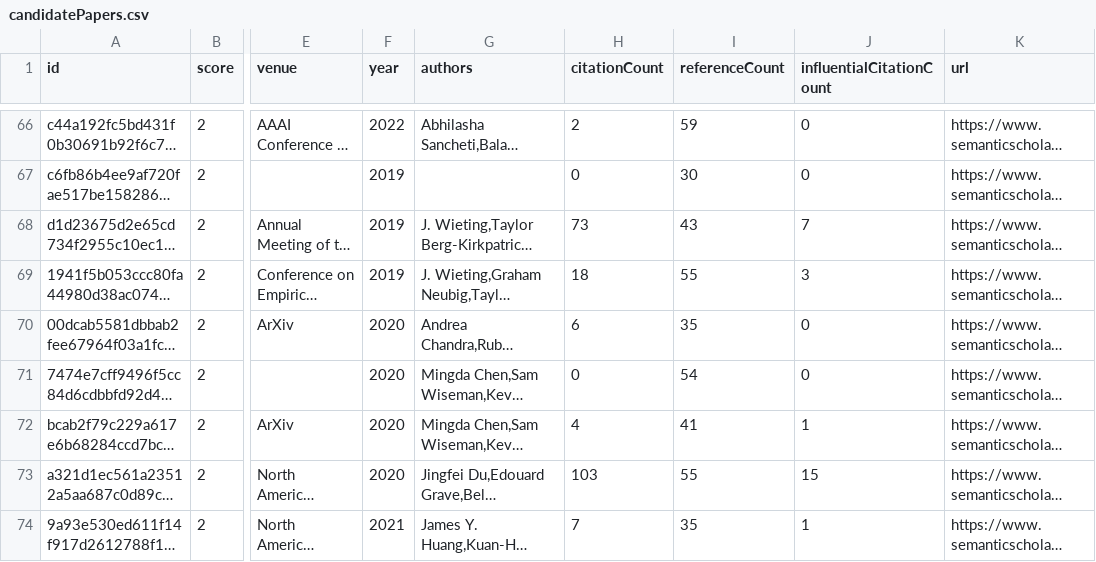
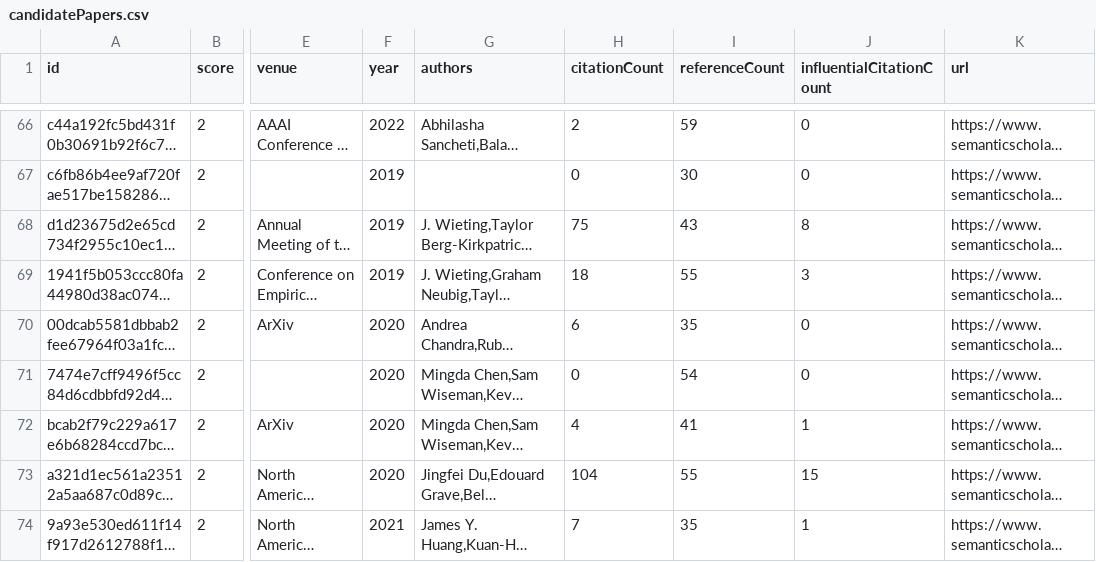
Before and after one commit to avi-jit/SIMOR, a CSV file: data/candidatePapers.csv, drawn as a sheet; only a part is shown, gaps mark what is left out; long unchanged cells end in …; the diff covers the shown part only; the diff names each change by its address in the sheet, - before the commit and + after, or states it on an @@ line.

```diff
--- a/data/candidatePapers.csv
+++ b/data/candidatePapers.csv
-H68 (citationCount): 73
+H68 (citationCount): 75
-J68 (influentialCitationCount): 7
+J68 (influentialCitationCount): 8
-H73 (citationCount): 103
+H73 (citationCount): 104
```
Also changed, not shown: 1 added row, 1 removed row, 1 moved row and 16 edited cells elsewhere in this file, 2 other files.
